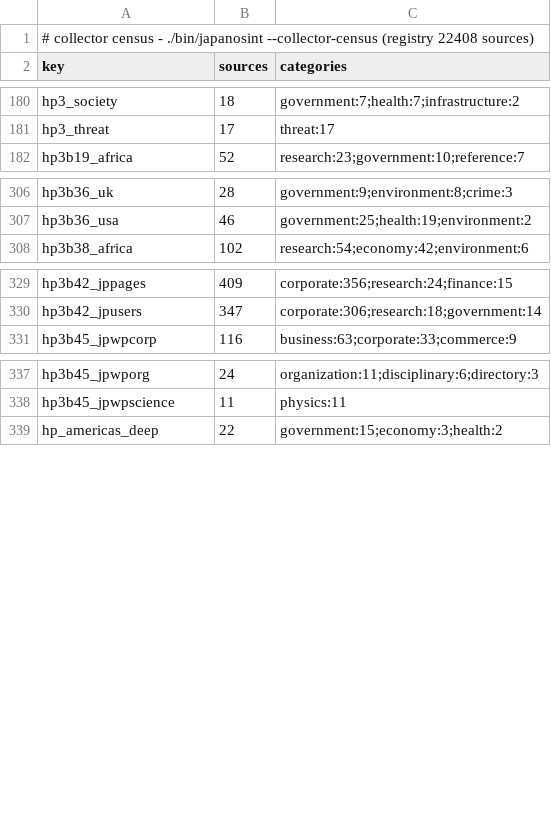
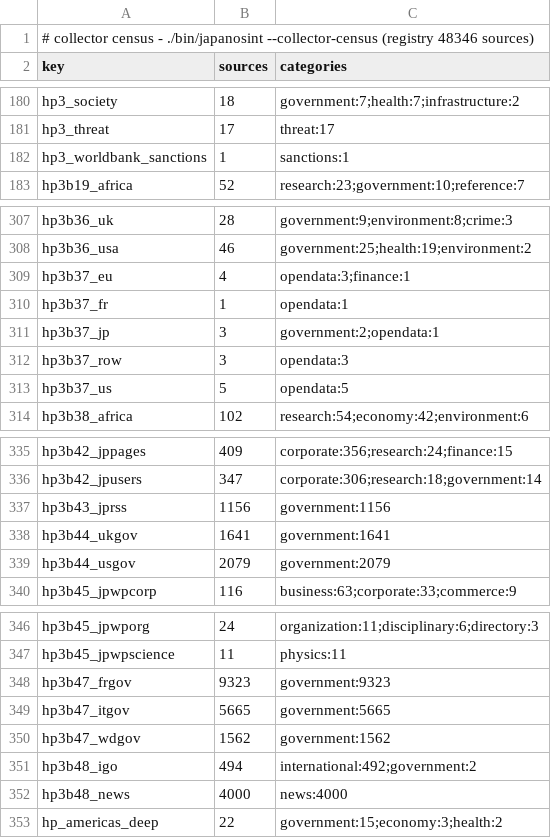
Before and after one commit to rayanchl/JapanOSINT, a TSV file: docs/source-pages-revamp/collector-census-2026-10-20.tsv, drawn as a sheet; only a part is shown, gaps mark what is left out; the diff covers the shown part only.

```diff
--- a/docs/source-pages-revamp/collector-census-2026-10-20.tsv
+++ b/docs/source-pages-revamp/collector-census-2026-10-20.tsv
@@ -1,2 +1,2 @@
-# collector census - ./bin/japanosint --collector-census (registry 22408 sources)
+# collector census - ./bin/japanosint --collector-census (registry 48346 sources)
 key	sources	categories
@@ -181,2 +181,3 @@ hp3_society	18	government:7;health:7;infrastructure:2
 hp3_threat	17	threat:17
+hp3_worldbank_sanctions	1	sanctions:1
 hp3b19_africa	52	research:23;government:10;reference:7
@@ -307,2 +308,7 @@ hp3b36_uk	28	government:9;environment:8;crime:3
 hp3b36_usa	46	government:25;health:19;environment:2
+hp3b37_eu	4	opendata:3;finance:1
+hp3b37_fr	1	opendata:1
+hp3b37_jp	3	government:2;opendata:1
+hp3b37_row	3	opendata:3
+hp3b37_us	5	opendata:5
 hp3b38_africa	102	research:54;economy:42;environment:6
@@ -330,2 +336,5 @@ hp3b42_jppages	409	corporate:356;research:24;finance:15
 hp3b42_jpusers	347	corporate:306;research:18;government:14
+hp3b43_jprss	1156	government:1156
+hp3b44_ukgov	1641	government:1641
+hp3b44_usgov	2079	government:2079
 hp3b45_jpwpcorp	116	business:63;corporate:33;commerce:9
@@ -338,2 +347,7 @@ hp3b45_jpwporg	24	organization:11;disciplinary:6;directory:3
 hp3b45_jpwpscience	11	physics:11
+hp3b47_frgov	9323	government:9323
+hp3b47_itgov	5665	government:5665
+hp3b47_wdgov	1562	government:1562
+hp3b48_igo	494	international:492;government:2
+hp3b48_news	4000	news:4000
 hp_americas_deep	22	government:15;economy:3;health:2
```
Also changed, not shown: 1 removed row and 4 edited cells elsewhere in this file, 1 other file.
